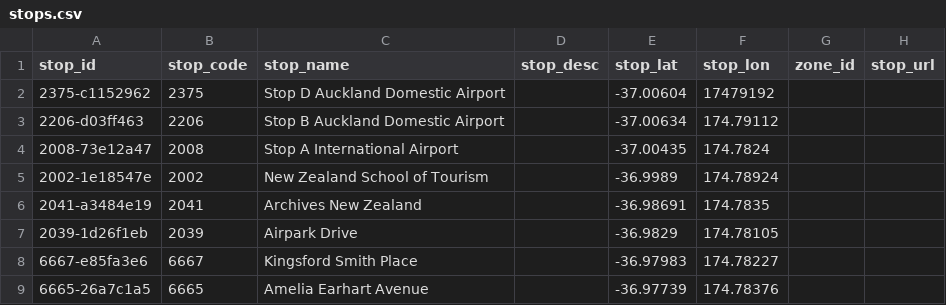
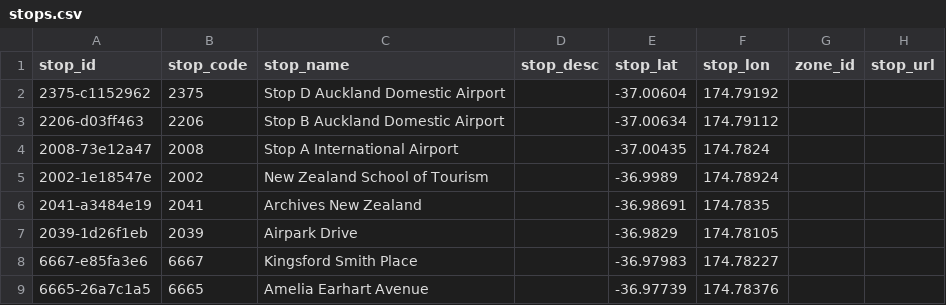
Before and after one commit to roccomilicic/AT-Network-Simulation, a CSV file: includes/stops.csv, drawn as a sheet; only a part is shown; the diff names each change by its address in the sheet, - before the commit and + after, or states it on an @@ line.

Commit message:
Created speed calculations script for calculating speeds between bus stops

```diff
--- a/includes/stops.csv
+++ b/includes/stops.csv
-F2 (stop_lon): 17479192
+F2 (stop_lon): 174.79192
```
Also changed, not shown: includes/stop_times_single_Route38.csv, 2 other files.
